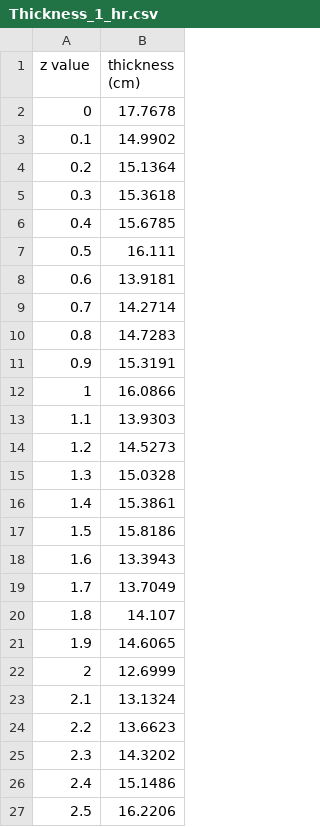
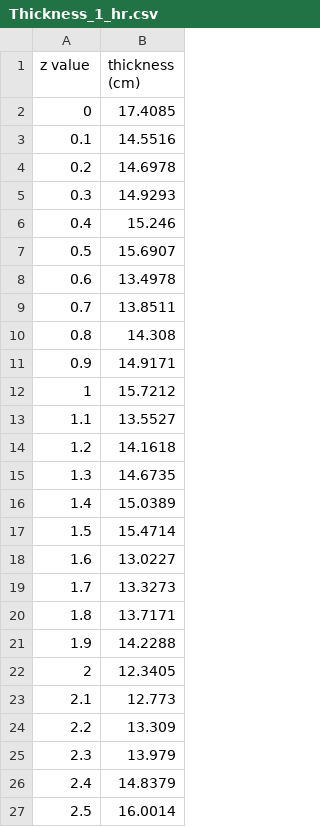
Before and after one commit to Parina304/Recursive-Raptors, a CSV file: Project3/Thickness_1_hr.csv, drawn as a sheet.

Commit message:
Thicknesses

```diff
--- a/Project3/Thickness_1_hr.csv
+++ b/Project3/Thickness_1_hr.csv
@@ -1,27 +1,27 @@
 z value,thickness (cm)
-0,17.7678
-0.1,14.9902
-0.2,15.1364
-0.3,15.3618
-0.4,15.6785
-0.5,16.111
-0.6,13.9181
-0.7,14.2714
-0.8,14.7283
-0.9,15.3191
-1,16.0866
-1.1,13.9303
-1.2,14.5273
-1.3,15.0328
-1.4,15.3861
-1.5,15.8186
-1.6,13.3943
-1.7,13.7049
-1.8,14.107
-1.9,14.6065
-2,12.6999
-2.1,13.1324
-2.2,13.6623
-2.3,14.3202
-2.4,15.1486
-2.5,16.2206
+0,17.4085
+0.1,14.5516
+0.2,14.6978
+0.3,14.9293
+0.4,15.246
+0.5,15.6907
+0.6,13.4978
+0.7,13.8511
+0.8,14.308
+0.9,14.9171
+1,15.7212
+1.1,13.5527
+1.2,14.1618
+1.3,14.6735
+1.4,15.0389
+1.5,15.4714
+1.6,13.0227
+1.7,13.3273
+1.8,13.7171
+1.9,14.2288
+2,12.3405
+2.1,12.773
+2.2,13.309
+2.3,13.979
+2.4,14.8379
+2.5,16.0014
```
